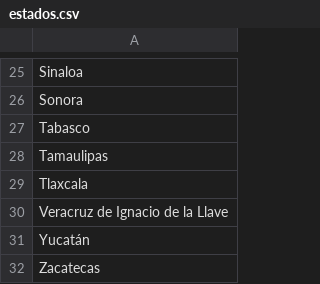
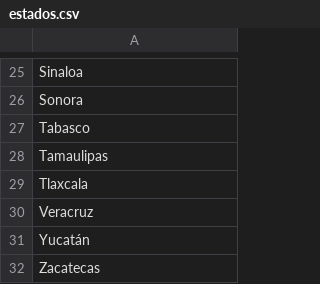
Before and after one commit to RaulGnzlzAlvrd/proyecto-fbd, a CSV file: poblado/datasets/estados.csv, drawn as a sheet; only a part is shown, gaps mark what is left out.

```diff
--- a/poblado/datasets/estados.csv
+++ b/poblado/datasets/estados.csv
@@ -29,3 +29,3 @@ Tamaulipas
 Tlaxcala
-Veracruz de Ignacio de la Llave
+Veracruz
 Yucatán
```
Also changed, not shown: 3 other files.
